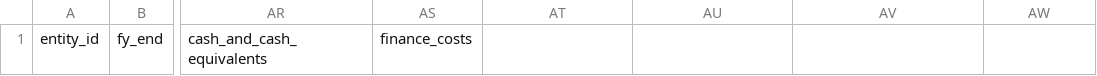
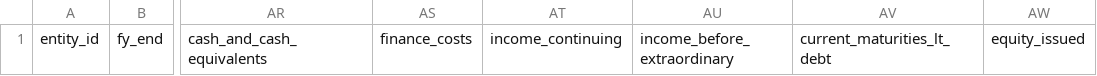
Before and after one commit to adarshkr7/will-think-later-zeckathon, a CSV file: data/manual/annual_financials.csv, drawn as a sheet; only a part is shown, gaps mark what is left out; the diff names each change by its address in the sheet, - before the commit and + after, or states it on an @@ line.

Commit message:
phase 3: build dated financial and market feature snapshots

```diff
--- a/data/manual/annual_financials.csv
+++ b/data/manual/annual_financials.csv
-AT1: (empty)
+AT1: income_continuing
-AU1: (empty)
+AU1: income_before_extraordinary
-AV1: (empty)
+AV1: current_maturities_lt_debt
-AW1: (empty)
+AW1: equity_issued
```
Also changed, not shown: 17 other files.
